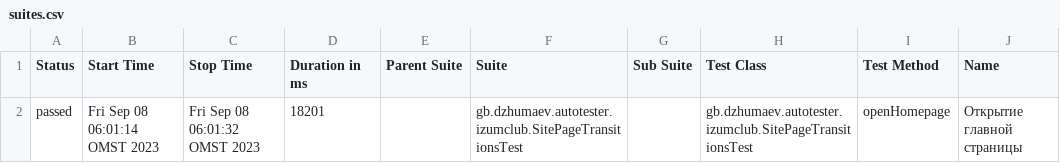
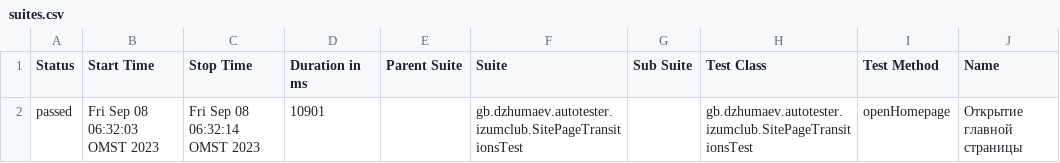
Before and after one commit to gbstudentDz/gbdip, a CSV file: allure-report/data/suites.csv, drawn as a sheet; only a part is shown; the diff names each change by its address in the sheet, - before the commit and + after, or states it on an @@ line.

```diff
--- a/allure-report/data/suites.csv
+++ b/allure-report/data/suites.csv
-B2 (Start Time): Fri Sep 08 06:01:14 OMST 2023
+B2 (Start Time): Fri Sep 08 06:32:03 OMST 2023
-C2 (Stop Time): Fri Sep 08 06:01:32 OMST 2023
+C2 (Stop Time): Fri Sep 08 06:32:14 OMST 2023
-D2 (Duration in ms): 18201
+D2 (Duration in ms): 10901
```
Also changed, not shown: 16 other files.
